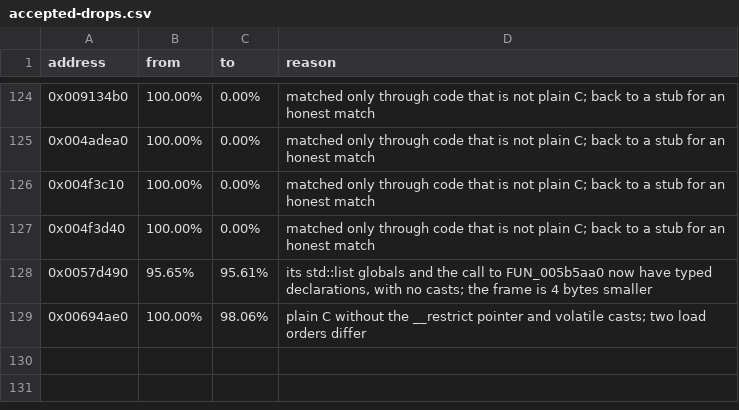
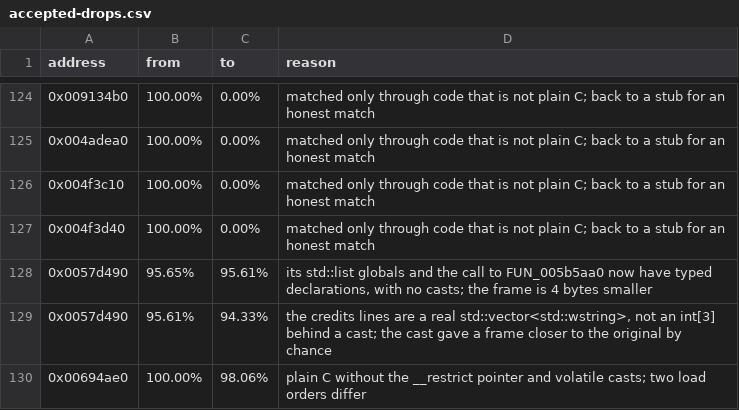
Before and after one commit to LuckyLuke00/sadx-decomp, a CSV file: data/accepted-drops.csv, drawn as a sheet; only a part is shown, gaps mark what is left out; the diff names each change by its address in the sheet, - before the commit and + after, or states it on an @@ line.

Commit message:
refactor(sadx): make the credits lines a real std::vector<std::wstring>
padconfig read DAT_05cd27f4 through a reinterpret_cast of an int[3]. advertise.c now defines it as a std::vector<std::wstring> with a GLOBAL line. Its two std::list globals are no longer static: only advertise.c names them, so globals.h leaves them out. The frame of padconfig changes, and it drops from 95.61% to 94.33%. accepted-drops.csv accepts the drop.

```diff
--- a/data/accepted-drops.csv
+++ b/data/accepted-drops.csv
+row 129: 0x0057d490 | 95.61% | 94.33% | the credits lines are a real std::vector<std::wstring>, not an int[3] behind a cast; the cast gave a frame closer to the original by chance
```
Also changed, not shown: 6 other files.
